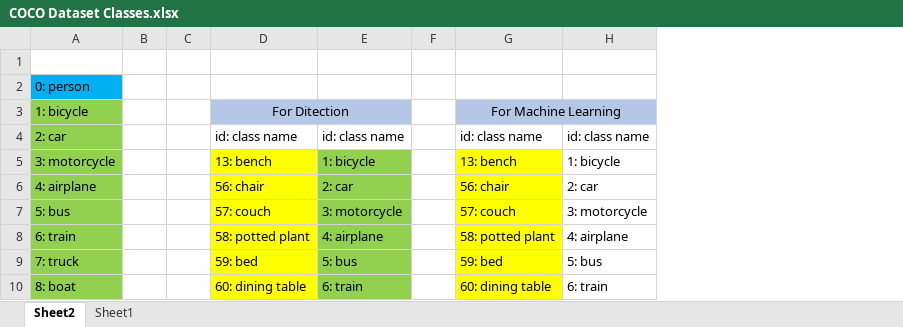
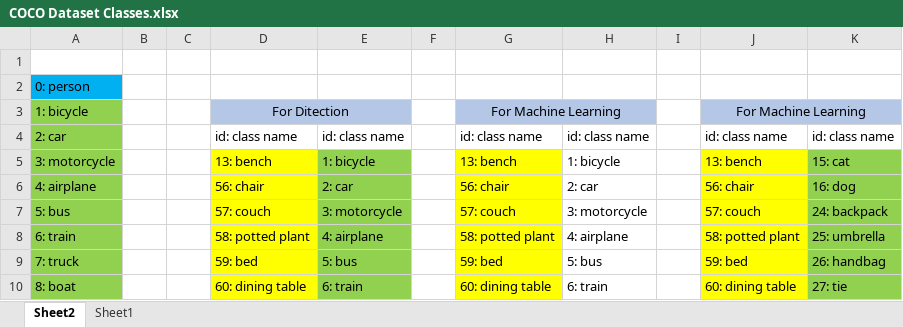
Before and after one commit to Sazib-Ahmed/ObjectSense_Voice_Assistant, an Excel workbook: COCO Dataset Classes.xlsx, sheet Sheet2, drawn as a sheet; only a part is shown; values as stored, in another font and other column widths than the file's, no borders; the diff names each change by its address in the sheet, - before the commit and + after, or states it on an @@ line.

```diff
--- a/COCO Dataset Classes.xlsx (sheet Sheet2)
+++ b/COCO Dataset Classes.xlsx (sheet Sheet2)
+column I, empty
+column J, rows 3-10: For Machine Learning | id: class name | 13: bench | 56: chair | 57: couch | 58: potted plant | 59: bed | 60: dining table
+column K, rows 4-10: id: class name | 15: cat | 16: dog | 24: backpack | 25: umbrella | 26: handbag | 27: tie
```
Also changed, not shown: 1 other file.
